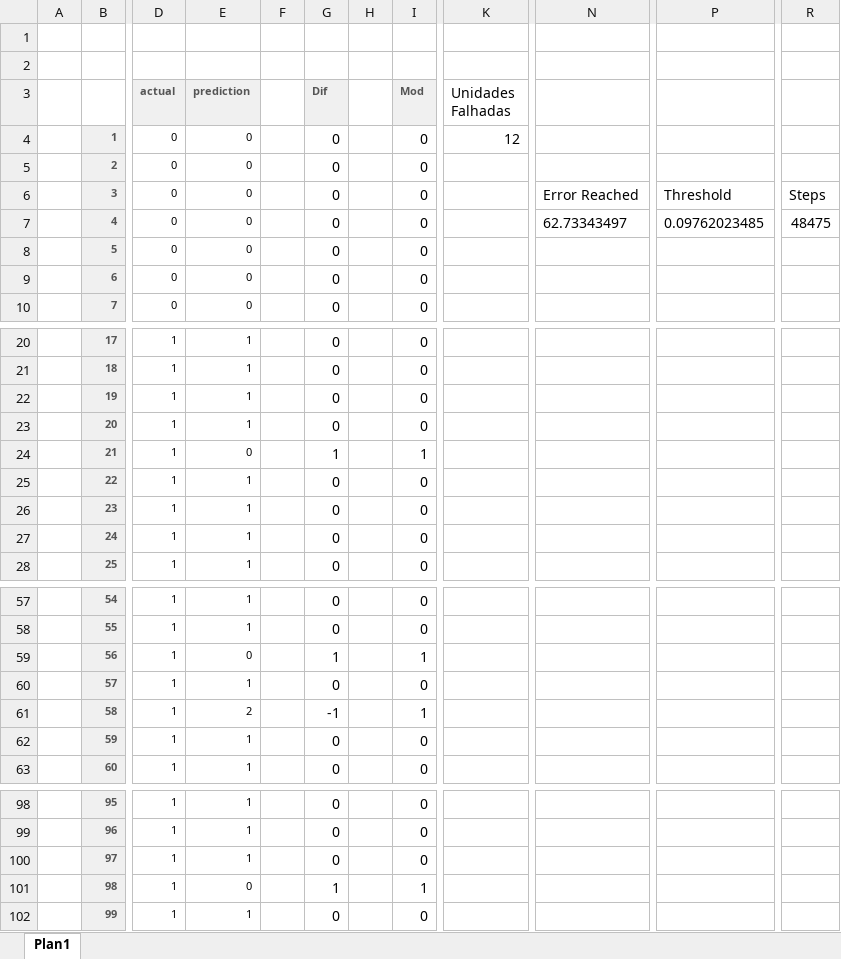
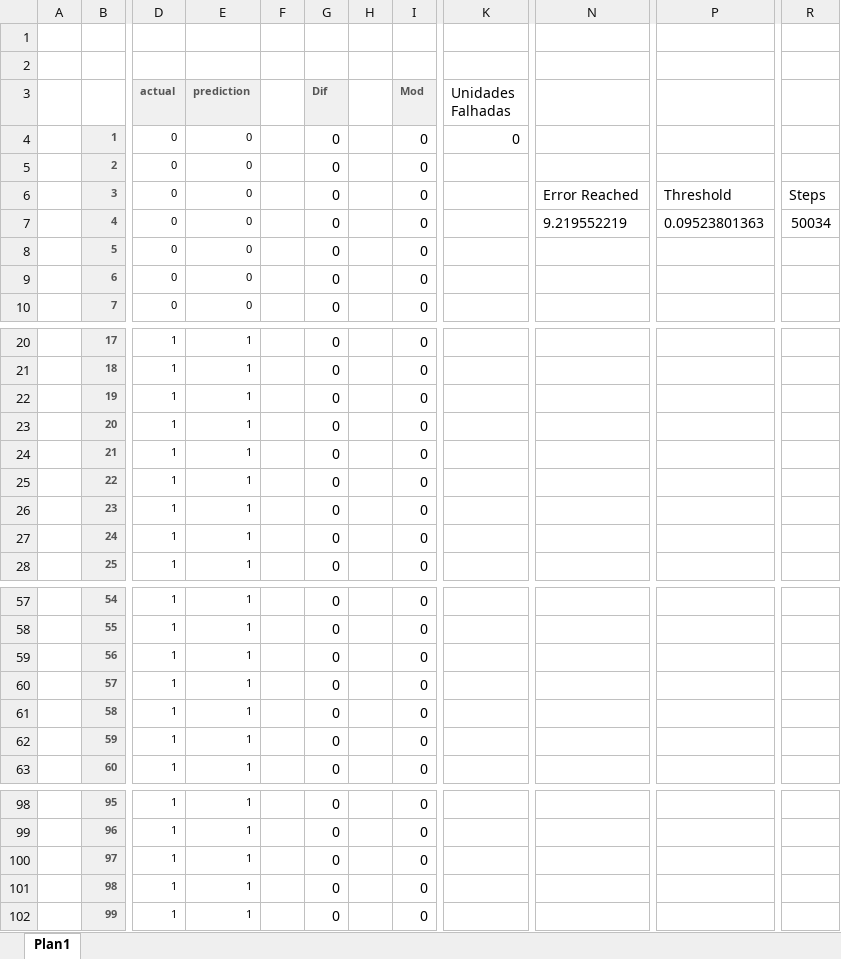
Before and after one commit to BrunoTorres/SRCR-2015, an Excel workbook: TP3/SegundoPonto/TASK-testes/Teste2.xlsx, sheet Plan1, drawn as a sheet; only a part is shown, gaps mark what is left out; values as stored, in another font and other column widths than the file's, no borders; the diff covers the shown part only; the diff names each change by its address in the sheet, - before the commit and + after, or states it on an @@ line.

```diff
--- a/TP3/SegundoPonto/TASK-testes/Teste2.xlsx (sheet Plan1)
+++ b/TP3/SegundoPonto/TASK-testes/Teste2.xlsx (sheet Plan1)
-K4 (Unidades Falhadas): 12
+K4 (Unidades Falhadas): 0
-N7: 62.73343497
+N7: 9.219552219
-P7: 0.09762023485
+P7: 0.09523801363
-R7: 48475
+R7: 50034
-E24 (prediction): 0
+E24 (prediction): 1
-G24 (Dif): 1
+G24 (Dif): 0
-I24 (Mod): 1
+I24 (Mod): 0
-E59 (prediction): 0
+E59 (prediction): 1
-G59 (Dif): 1
+G59 (Dif): 0
-I59 (Mod): 1
+I59 (Mod): 0
-E61 (prediction): 2
+E61 (prediction): 1
-G61 (Dif): -1
+G61 (Dif): 0
-I61 (Mod): 1
+I61 (Mod): 0
-E101 (prediction): 0
+E101 (prediction): 1
-G101 (Dif): 1
+G101 (Dif): 0
-I101 (Mod): 1
+I101 (Mod): 0
```
Also changed, not shown: 24 edited cells elsewhere in this sheet, 3 other files.
